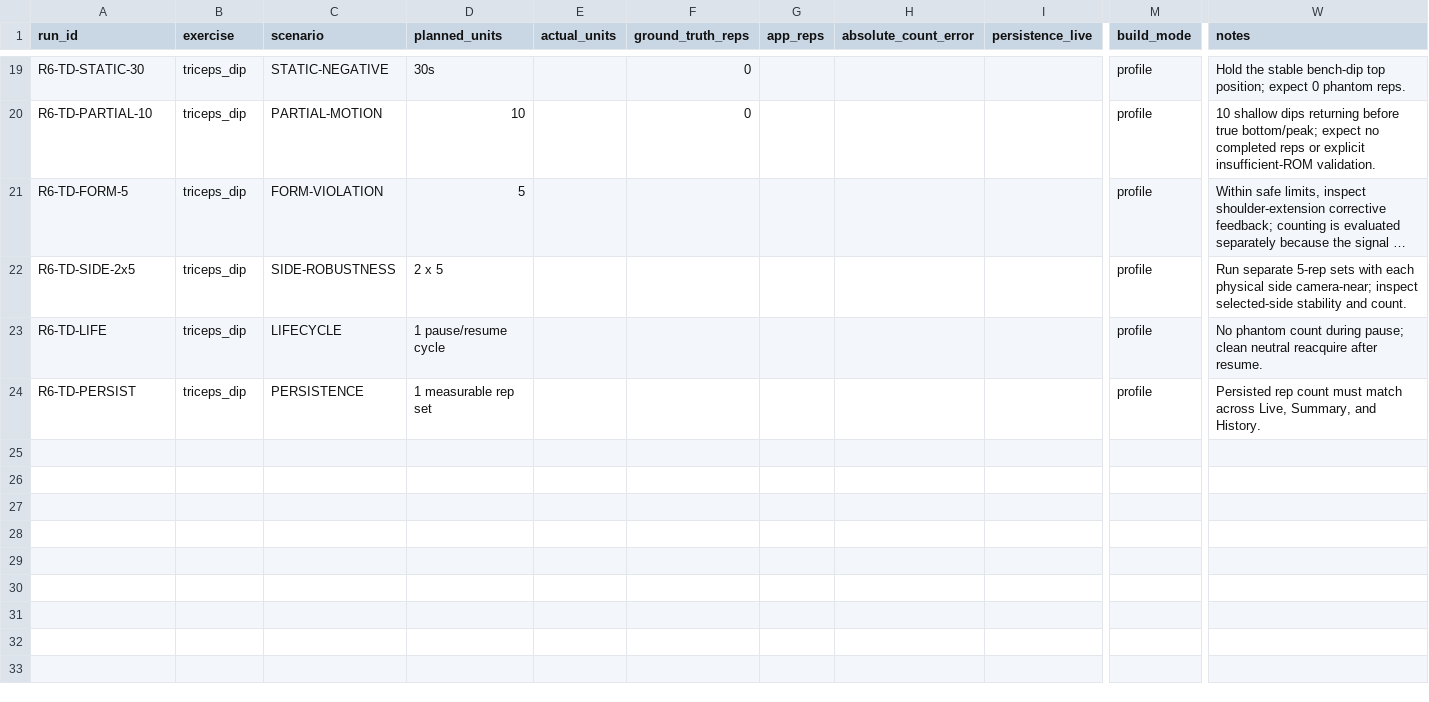
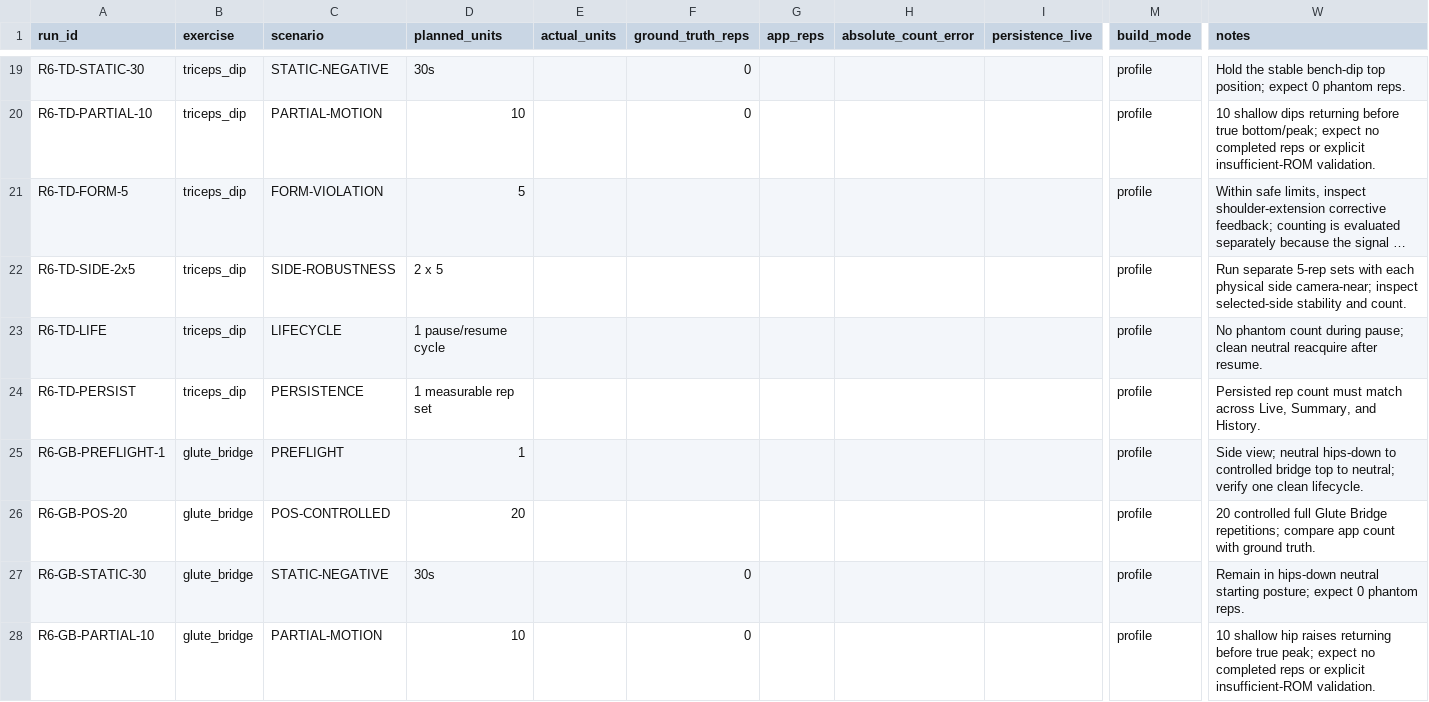
Before and after one commit to bkrbzdgn40/pea, a CSV file: docs/beta/r6-wave-c-run-manifest.csv, drawn as a sheet; only a part is shown, gaps mark what is left out; long unchanged cells end in …; rows hold the shown columns only; the diff covers the shown part only; the diff names each change by its address in the sheet, - before the commit and + after, or states it on an @@ line.

Commit message:
docs: defer Bench Dip and prepare Glute Bridge validation

```diff
--- a/docs/beta/r6-wave-c-run-manifest.csv
+++ b/docs/beta/r6-wave-c-run-manifest.csv
+row 25: R6-GB-PREFLIGHT-1 | glute_bridge | PREFLIGHT | 1 |  |  |  |  |  | profile | Side view; neutral hips-down to controlled bridge top to neutral; verify one clean lifecycle.
+row 26: R6-GB-POS-20 | glute_bridge | POS-CONTROLLED | 20 |  |  |  |  |  | profile | 20 controlled full Glute Bridge repetitions; compare app count with ground truth.
+row 27: R6-GB-STATIC-30 | glute_bridge | STATIC-NEGATIVE | 30s |  | 0 |  |  |  | profile | Remain in hips-down neutral starting posture; expect 0 phantom reps.
+row 28: R6-GB-PARTIAL-10 | glute_bridge | PARTIAL-MOTION | 10 |  | 0 |  |  |  | profile | 10 shallow hip raises returning before true peak; expect no completed reps or explicit insufficient-ROM validation.
```
Also changed, not shown: 4 added rows and 10 edited cells elsewhere in this file, 4 other files.
